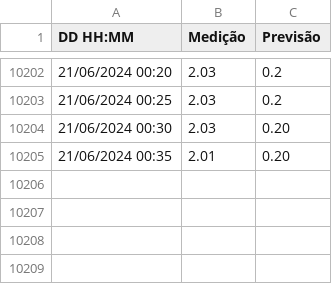
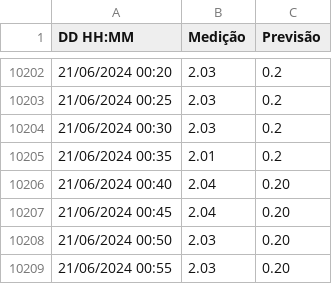
Before and after one commit to luizdavilaf/nivel-lagoa-dos-patos, a CSV file: tide_data.csv, drawn as a sheet; only a part is shown, gaps mark what is left out.

Commit message:
Update CSV

```diff
--- a/tide_data.csv
+++ b/tide_data.csv
@@ -10203,3 +10203,7 @@ DD HH:MM,Medição,Previsão
 21/06/2024 00:25,2.03,0.2
-21/06/2024 00:30,2.03,0.20
-21/06/2024 00:35,2.01,0.20
+21/06/2024 00:30,2.03,0.2
+21/06/2024 00:35,2.01,0.2
+21/06/2024 00:40,2.04,0.20
+21/06/2024 00:45,2.04,0.20
+21/06/2024 00:50,2.03,0.20
+21/06/2024 00:55,2.03,0.20
```
